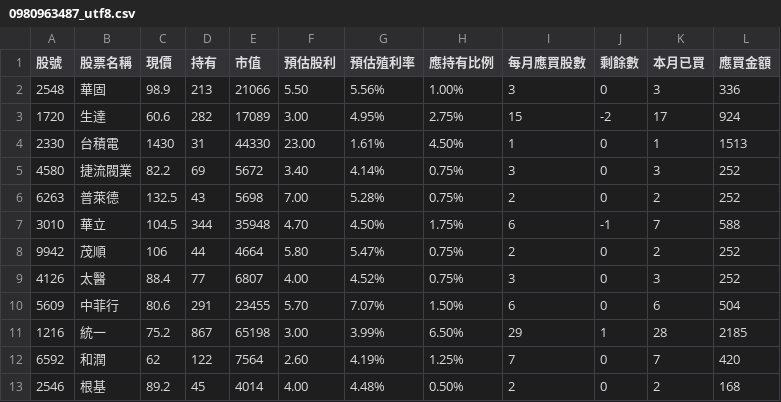
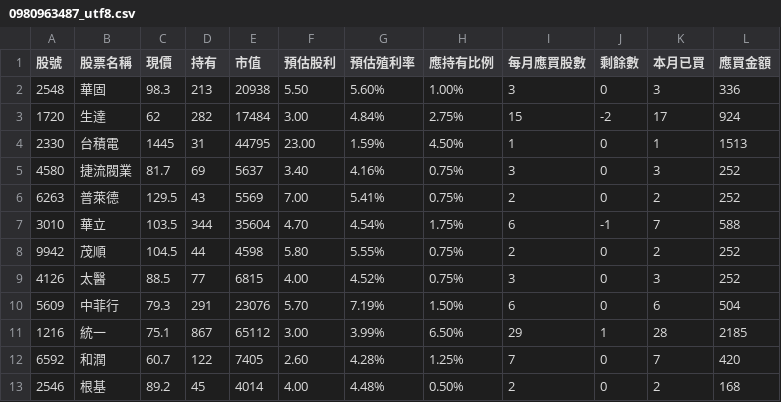
Before and after one commit to biung-od/18, a CSV file: 0980963487_utf8.csv, drawn as a sheet; only a part is shown; the diff covers the shown part only.

```diff
--- a/0980963487_utf8.csv
+++ b/0980963487_utf8.csv
@@ -1,13 +1,13 @@
 股號,股票名稱,現價,持有,市值,預估股利,預估殖利率,應持有比例,每月應買股數,剩餘數,本月已買,應買金額
-2548,華固,98.9,213 ,21066 ,5.50 ,5.56%,1.00%,3 ,0 ,3,336
-1720,生達,60.6,282 ,17089 ,3.00 ,4.95%,2.75%,15 ,-2 ,17,924
-2330,台積電,1430,31 ,44330 ,23.00 ,1.61%,4.50%,1 ,0 ,1,1513
-4580,捷流閥業,82.2,69 ,5672 ,3.40 ,4.14%,0.75%,3 ,0 ,3,252
-6263,普萊德,132.5,43 ,5698 ,7.00 ,5.28%,0.75%,2 ,0 ,2,252
-3010,華立,104.5,344 ,35948 ,4.70 ,4.50%,1.75%,6 ,-1 ,7,588
-9942,茂順,106,44 ,4664 ,5.80 ,5.47%,0.75%,2 ,0 ,2,252
-4126,太醫,88.4,77 ,6807 ,4.00 ,4.52%,0.75%,3 ,0 ,3,252
-5609,中菲行,80.6,291 ,23455 ,5.70 ,7.07%,1.50%,6 ,0 ,6,504
-1216,統一,75.2,867 ,65198 ,3.00 ,3.99%,6.50%,29 ,1 ,28,2185
-6592,和潤,62,122 ,7564 ,2.60 ,4.19%,1.25%,7 ,0 ,7,420
+2548,華固,98.3,213 ,20938 ,5.50 ,5.60%,1.00%,3 ,0 ,3,336
+1720,生達,62,282 ,17484 ,3.00 ,4.84%,2.75%,15 ,-2 ,17,924
+2330,台積電,1445,31 ,44795 ,23.00 ,1.59%,4.50%,1 ,0 ,1,1513
+4580,捷流閥業,81.7,69 ,5637 ,3.40 ,4.16%,0.75%,3 ,0 ,3,252
+6263,普萊德,129.5,43 ,5569 ,7.00 ,5.41%,0.75%,2 ,0 ,2,252
+3010,華立,103.5,344 ,35604 ,4.70 ,4.54%,1.75%,6 ,-1 ,7,588
+9942,茂順,104.5,44 ,4598 ,5.80 ,5.55%,0.75%,2 ,0 ,2,252
+4126,太醫,88.5,77 ,6815 ,4.00 ,4.52%,0.75%,3 ,0 ,3,252
+5609,中菲行,79.3,291 ,23076 ,5.70 ,7.19%,1.50%,6 ,0 ,6,504
+1216,統一,75.1,867 ,65112 ,3.00 ,3.99%,6.50%,29 ,1 ,28,2185
+6592,和潤,60.7,122 ,7405 ,2.60 ,4.28%,1.25%,7 ,0 ,7,420
 2546,根基,89.2,45 ,4014 ,4.00 ,4.48%,0.50%,2 ,0 ,2,168
```
Also changed, not shown: 34 edited cells elsewhere in this file, 0980963487.csv, 251.csv, 15 other files.
